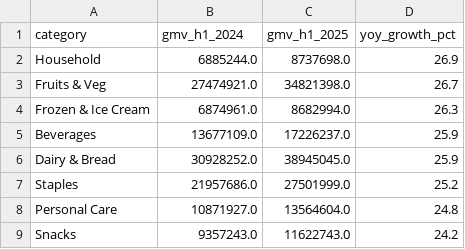
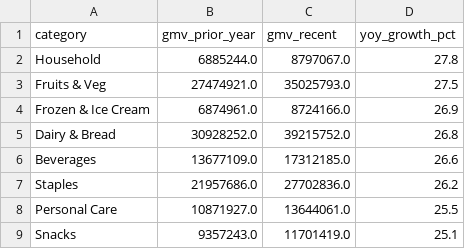
Before and after one commit to anupriya2104/quickcommerce-demand-forecasting, a CSV file: reports/sql_category_yoy_growth.csv, drawn as a sheet.

```diff
--- a/reports/sql_category_yoy_growth.csv
+++ b/reports/sql_category_yoy_growth.csv
@@ -1,9 +1,9 @@
-category,gmv_h1_2024,gmv_h1_2025,yoy_growth_pct
-Household,6885244.0,8737698.0,26.9
-Fruits & Veg,27474921.0,34821398.0,26.7
-Frozen & Ice Cream,6874961.0,8682994.0,26.3
-Beverages,13677109.0,17226237.0,25.9
-Dairy & Bread,30928252.0,38945045.0,25.9
-Staples,21957686.0,27501999.0,25.2
-Personal Care,10871927.0,13564604.0,24.8
-Snacks,9357243.0,11622743.0,24.2
+category,gmv_prior_year,gmv_recent,yoy_growth_pct
+Household,6885244.0,8797067.0,27.8
+Fruits & Veg,27474921.0,35025793.0,27.5
+Frozen & Ice Cream,6874961.0,8724166.0,26.9
+Dairy & Bread,30928252.0,39215752.0,26.8
+Beverages,13677109.0,17312185.0,26.6
+Staples,21957686.0,27702836.0,26.2
+Personal Care,10871927.0,13644061.0,25.5
+Snacks,9357243.0,11701419.0,25.1
```
Also changed, not shown: reports/model_comparison.csv, reports/sql_abc_xyz.csv, 17 other files.
